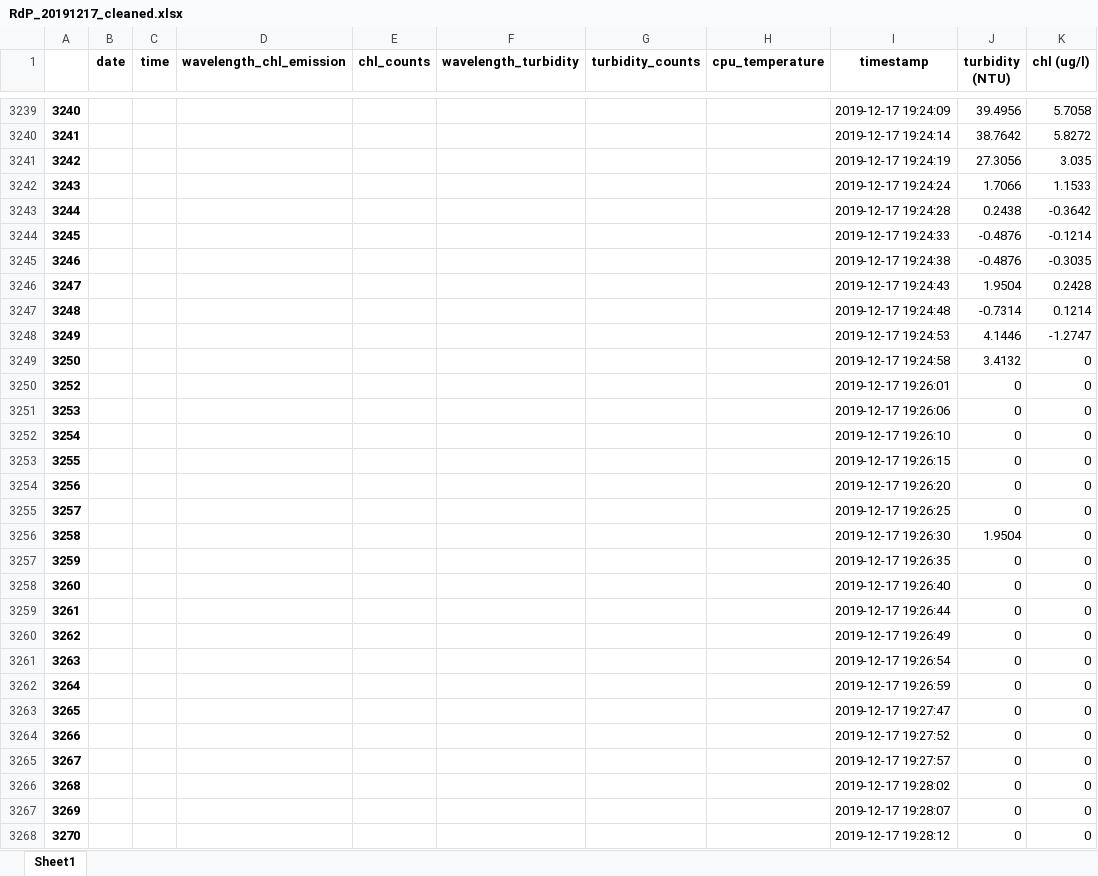
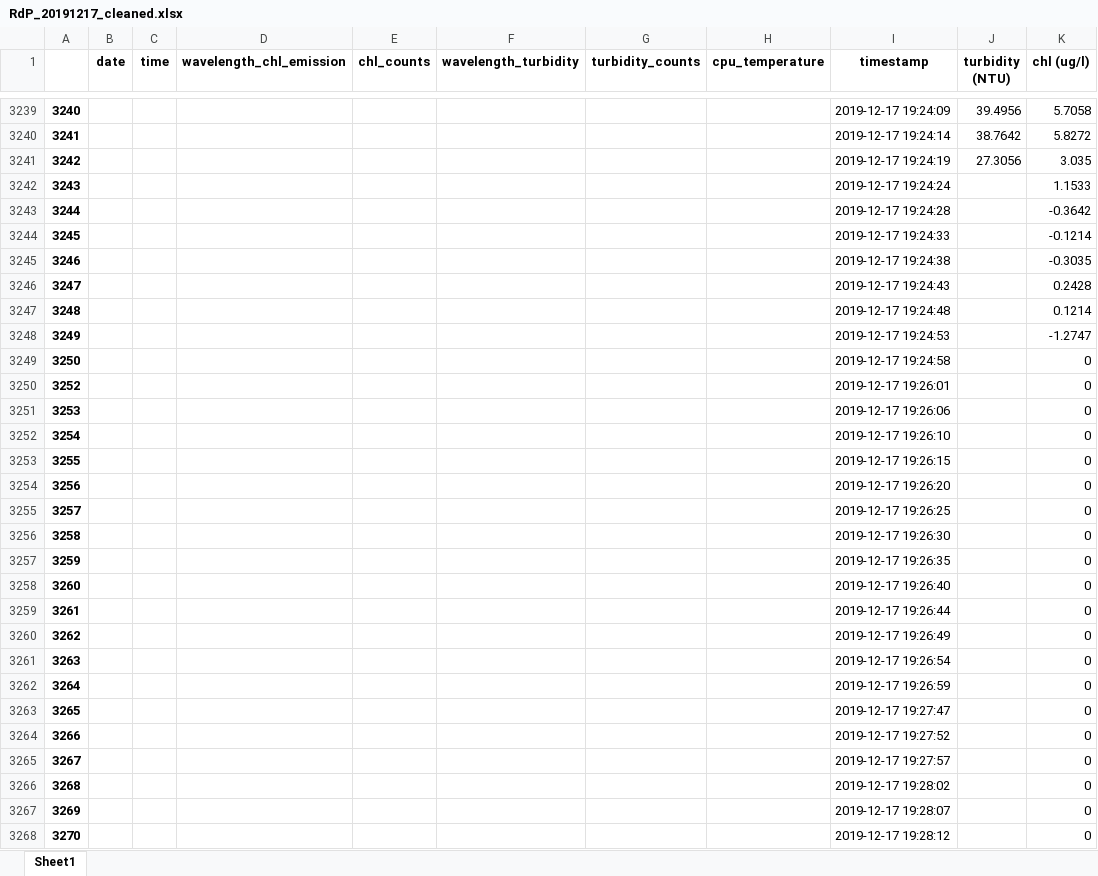
Before and after one commit to ScheinerS/L6-L7, an Excel workbook: FLNTU/Base de datos/Datos/regions/RdP/RdP_20191217_Muelle/ECO_FLNTU/RdP_20191217_cleaned.xlsx, sheet Sheet1, drawn as a sheet; only a part is shown, gaps mark what is left out; values as stored, in another font and other column widths than the file's, no borders; the diff covers the shown part only; the diff names each change by its address in the sheet, - before the commit and + after, or states it on an @@ line.

```diff
--- a/FLNTU/Base de datos/Datos/regions/RdP/RdP_20191217_Muelle/ECO_FLNTU/RdP_20191217_cleaned.xlsx (sheet Sheet1)
+++ b/FLNTU/Base de datos/Datos/regions/RdP/RdP_20191217_Muelle/ECO_FLNTU/RdP_20191217_cleaned.xlsx (sheet Sheet1)
-J3242 (turbidity (NTU)): 1.7066
+J3242 (turbidity (NTU)): (empty)
-J3243 (turbidity (NTU)): 0.2438
+J3243 (turbidity (NTU)): (empty)
-J3244:J3245 (turbidity (NTU)): -0.4876
+J3244:J3245 (turbidity (NTU)): (empty)
-J3246 (turbidity (NTU)): 1.9504
+J3246 (turbidity (NTU)): (empty)
-J3247 (turbidity (NTU)): -0.7314
+J3247 (turbidity (NTU)): (empty)
-J3248 (turbidity (NTU)): 4.1446
+J3248 (turbidity (NTU)): (empty)
-J3249 (turbidity (NTU)): 3.4132
+J3249 (turbidity (NTU)): (empty)
-J3250:J3255 (turbidity (NTU)): 0
+J3250:J3255 (turbidity (NTU)): (empty)
-J3256 (turbidity (NTU)): 1.9504
+J3256 (turbidity (NTU)): (empty)
-J3257:J3268 (turbidity (NTU)): 0
+J3257:J3268 (turbidity (NTU)): (empty)
```
Also changed, not shown: 64 edited cells elsewhere in this sheet, FLNTU/Base de datos/Datos/regions/RdP/RdP_20191210_Muelle/ECO_FLNTUProcessed/RdP_20191210_ECO-FLNTU.xlsx, FLNTU/Base de datos/Datos/regions/RdP/RdP_20191217_Muelle/ECO_FLNTUProcessed/RdP_20191217_ECO-FLNTU.xlsx, 11 other files.
